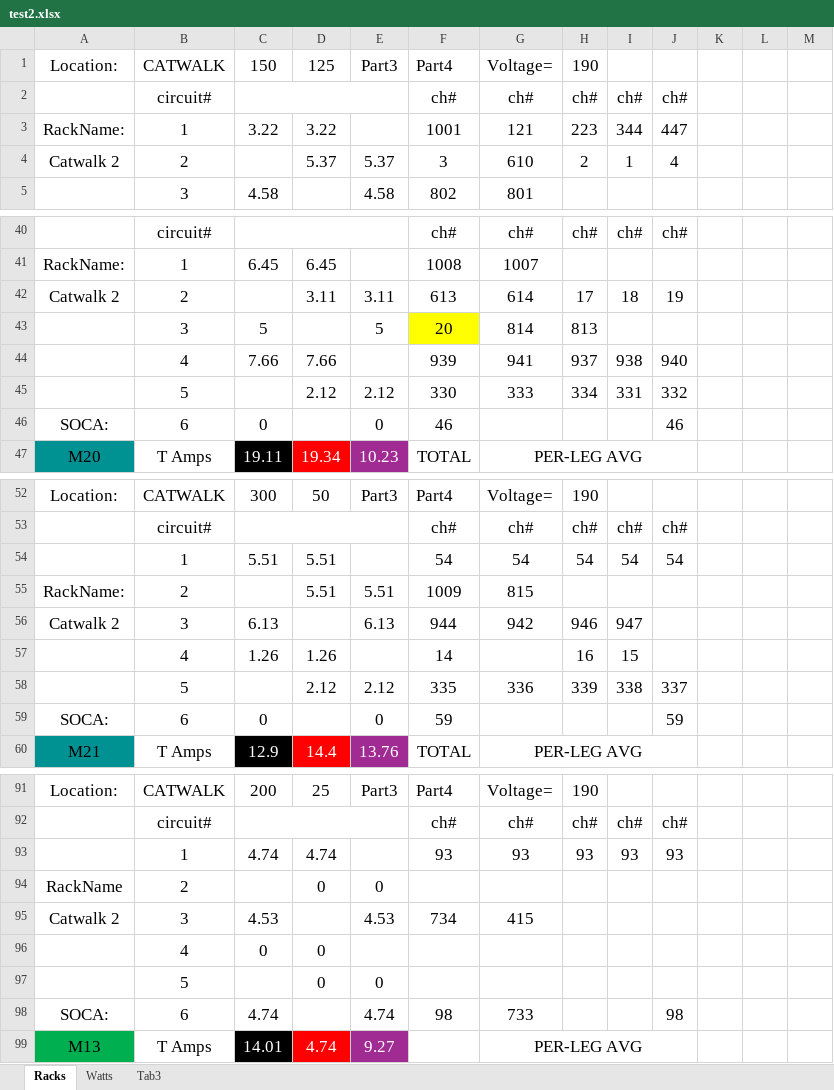
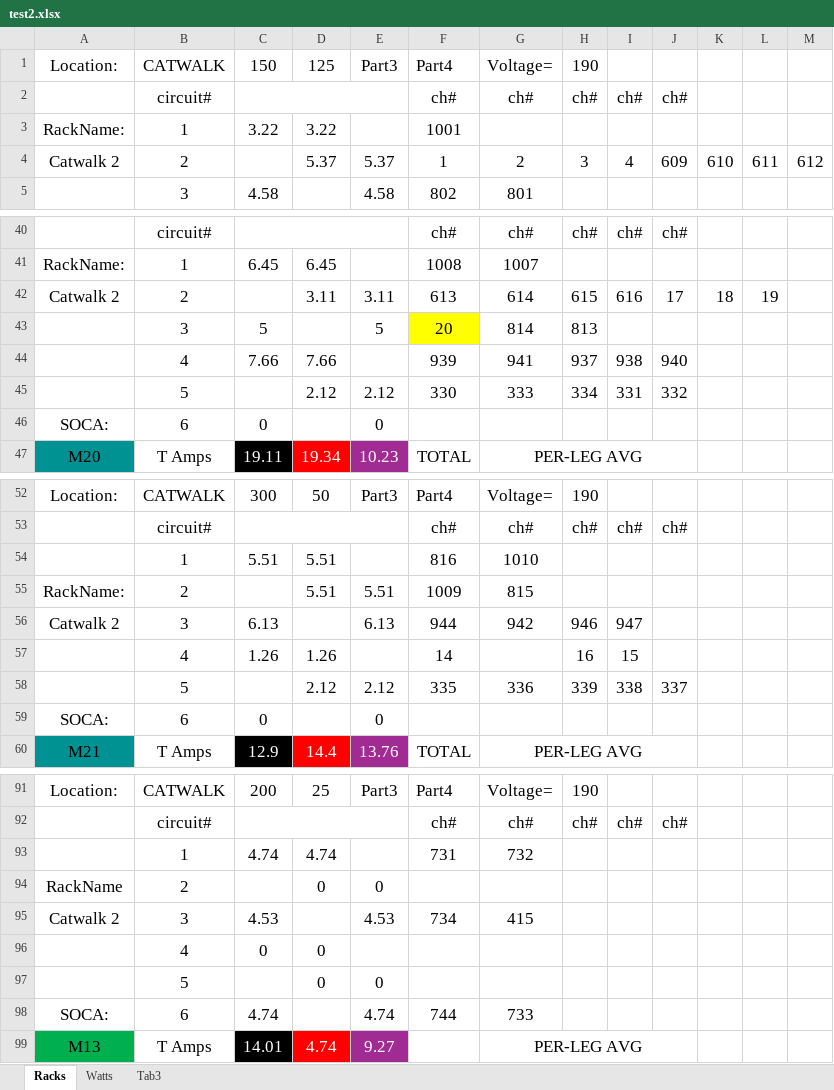
Before and after one commit to ispeedyg/AmpSheetMain, an Excel workbook: test2.xlsx, sheet Racks, drawn as a sheet; only a part is shown, gaps mark what is left out; values as stored, in another font and other column widths than the file's, no borders; removed rows and columns are numbered as before the commit, all else as after; the diff covers the shown part only; the diff names each change by its address in the sheet, - before the commit and + after, or states it on an @@ line.

```diff
--- a/test2.xlsx (sheet Racks)
+++ b/test2.xlsx (sheet Racks)
-G3: 121
+G3: (empty)
-H3: 223
+H3: (empty)
-I3: 344
+I3: (empty)
-J3: 447
+J3: (empty)
-F4: 3
+F4: 1
-G4: 610
+G4: 2
-H4: 2
+H4: 3
-I4: 1
+I4: 4
-J4: 4
+J4: 609
-K4: (empty)
+K4: 610
-L4: (empty)
+L4: 611
-M4: (empty)
+M4: 612
-H42: 17
+H42: 615
-I42: 18
+I42: 616
-J42: 19
+J42: 17
-K42: (empty)
+K42: 18
-L42: (empty)
+L42: 19
-F46: 46
+F46: (empty)
-J46: 46
+J46: (empty)
-row 54:  | 1 | 5.51 | 5.51 |  | 54 | 54 | 54 | 54 | 54
+row 54:  | 1 | 5.51 | 5.51 |  | 816 | 1010
-F59: 59
+F59: (empty)
-J59: 59
+J59: (empty)
-row 93:  | 1 | 4.74 | 4.74 |  | 93 | 93 | 93 | 93 | 93
+row 93:  | 1 | 4.74 | 4.74 |  | 731 | 732
-F98: 98
+F98: 744
-J98: 98
+J98: (empty)
```
Also changed, not shown: 8 edited cells elsewhere in this sheet, 1 other file.
